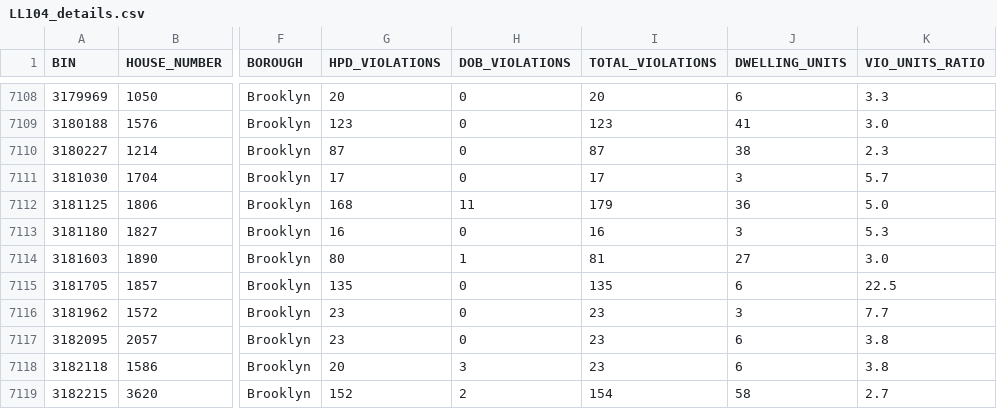
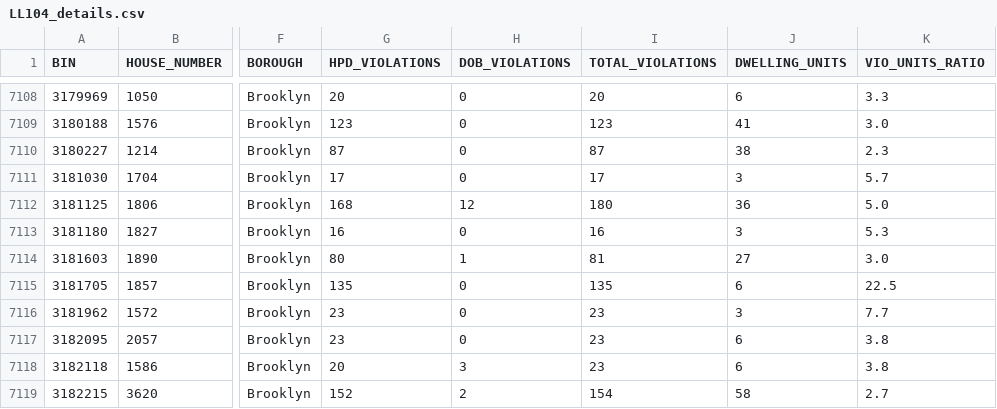
Before and after one commit to NYCDOB/LL104, a CSV file: data/LL104_details.csv, drawn as a sheet; only a part is shown, gaps mark what is left out; the diff covers the shown part only; the diff names each change by its address in the sheet, - before the commit and + after, or states it on an @@ line.

```diff
--- a/data/LL104_details.csv
+++ b/data/LL104_details.csv
-H7112 (DOB_VIOLATIONS): 11
+H7112 (DOB_VIOLATIONS): 12
-I7112 (TOTAL_VIOLATIONS): 179
+I7112 (TOTAL_VIOLATIONS): 180
```
Also changed, not shown: 26 edited cells elsewhere in this file, 1 other file.
